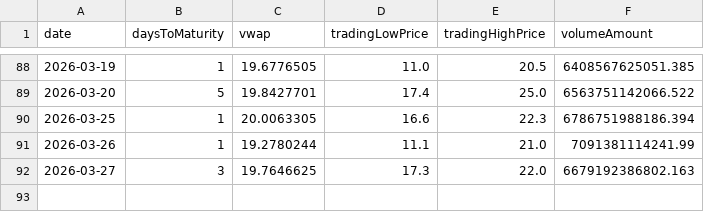
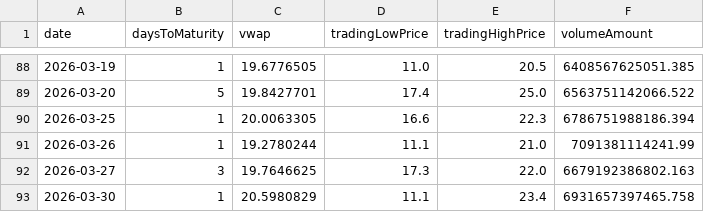
Before and after one commit to jdtluis/Reporte-Futuros_Tasas, a CSV file: cau_byma.csv, drawn as a sheet; only a part is shown, gaps mark what is left out.

```diff
--- a/cau_byma.csv
+++ b/cau_byma.csv
@@ -92 +92,2 @@ date,daysToMaturity,vwap,tradingLowPrice,tradingHighPrice,volumeAmount
 2026-03-27,3,19.7646625,17.3,22.0,6679192386802.163
+2026-03-30,1,20.5980829,11.1,23.4,6931657397465.758
```
Also changed, not shown: simu_byma.csv, 2 other files.
